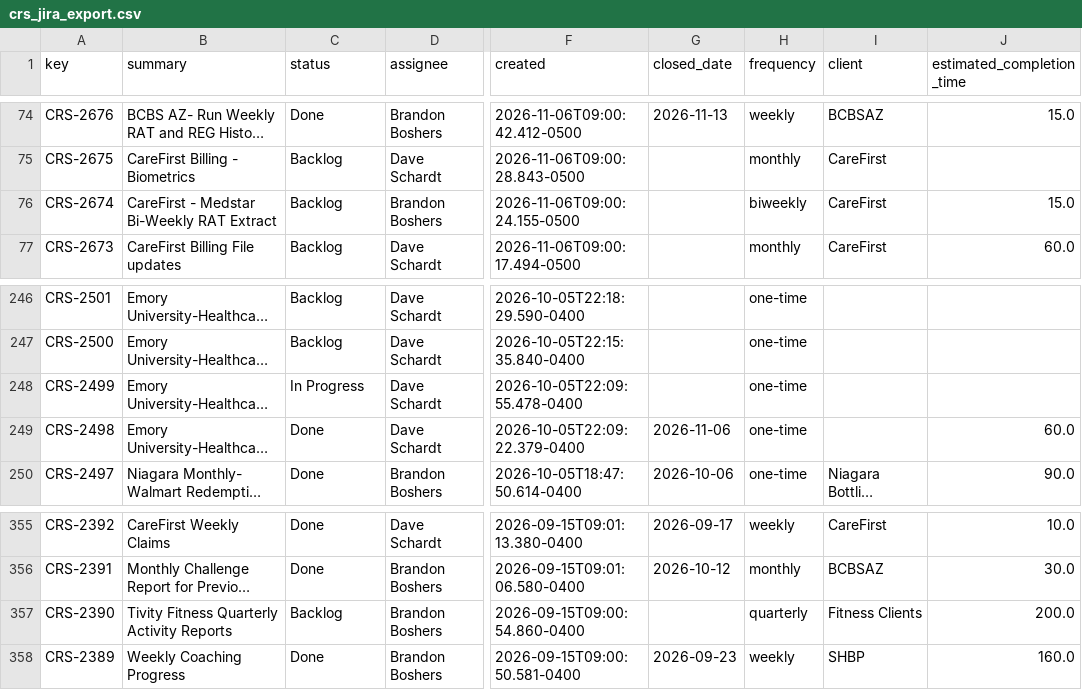
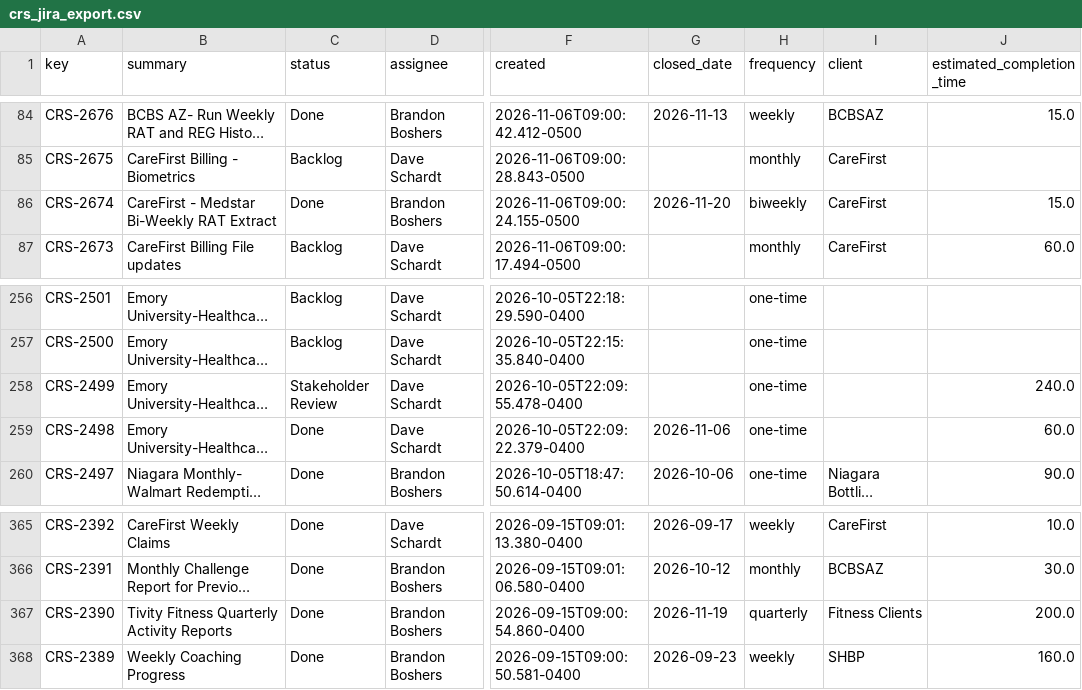
Before and after one commit to brandonboshers/crs-jira-dashboard, a CSV file: data/crs_jira_export.csv, drawn as a sheet; only a part is shown, gaps mark what is left out; long unchanged cells end in …; addresses are those after the commit; the diff covers the shown part only; the diff names each change by its address in the sheet, - before the commit and + after, or states it on an @@ line.

```diff
--- a/data/crs_jira_export.csv
+++ b/data/crs_jira_export.csv
-C86 (status): Backlog
+C86 (status): Done
-G86 (closed_date): (empty)
+G86 (closed_date): 2026-11-20
-C258 (status): In Progress
+C258 (status): Stakeholder Review
-J258 (estimated_completion_time): (empty)
+J258 (estimated_completion_time): 240.0
-C367 (status): Backlog
+C367 (status): Done
-G367 (closed_date): (empty)
+G367 (closed_date): 2026-11-19
```
Also changed, not shown: 10 added rows and 8 edited cells elsewhere in this file.
